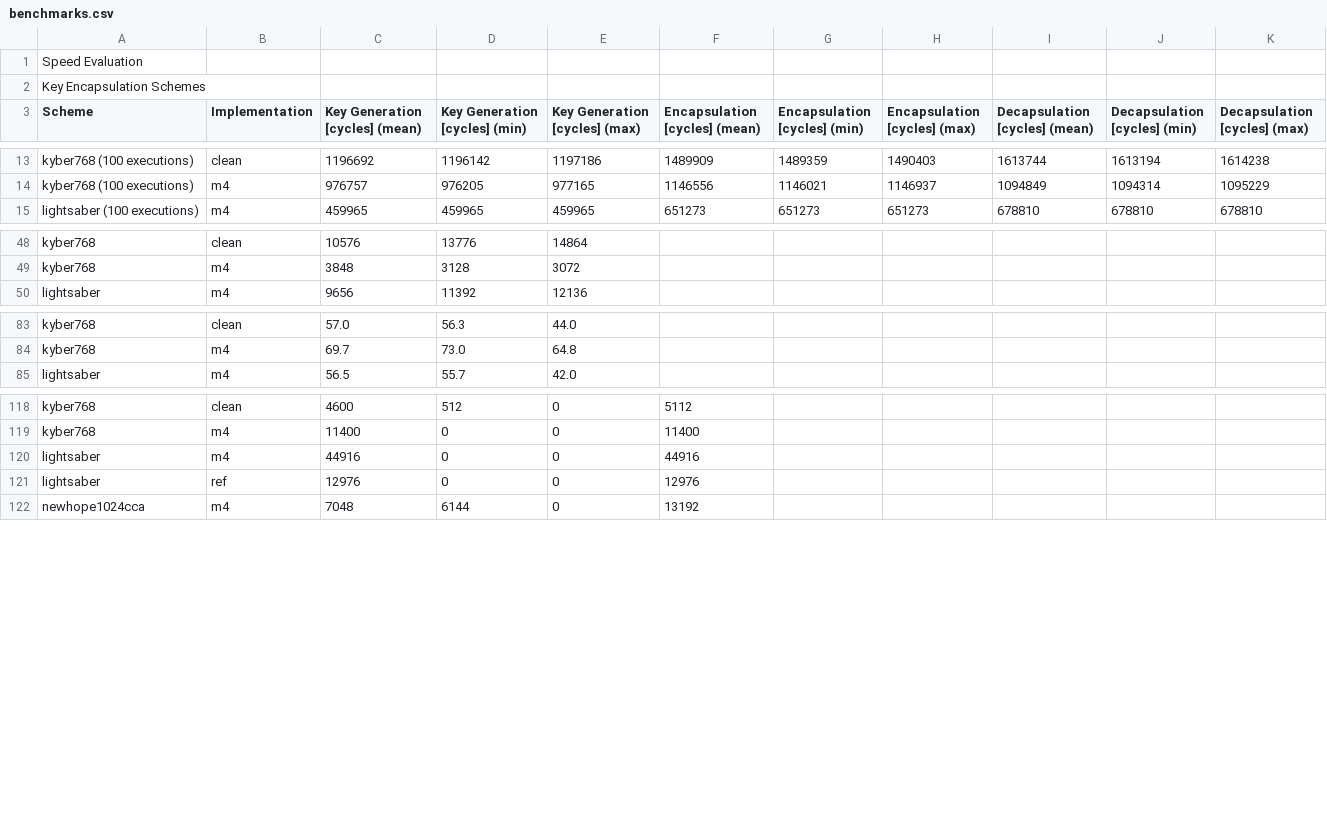
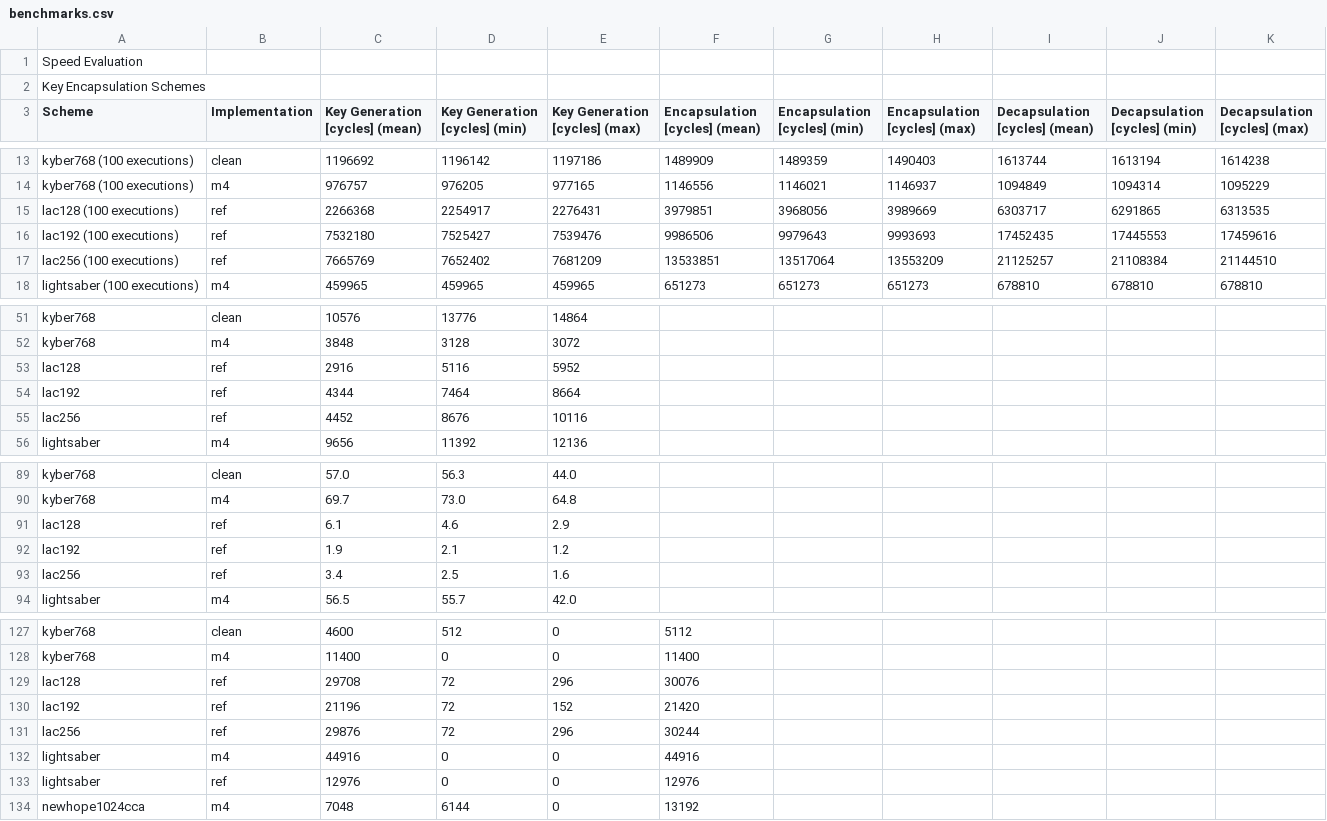
Before and after one commit to mupq/pqm4, a CSV file: benchmarks.csv, drawn as a sheet; only a part is shown, gaps mark what is left out.

Commit message:
update mupq to include lac reference implementations; add benchmarks for lac

```diff
--- a/benchmarks.csv
+++ b/benchmarks.csv
@@ -14,2 +14,5 @@ kyber768 (100 executions),clean,1196692,1196142,1197186,1489909,1489359,1490403,
 kyber768 (100 executions),m4,976757,976205,977165,1146556,1146021,1146937,1094849,1094314,1095229
+lac128 (100 executions),ref,2266368,2254917,2276431,3979851,3968056,3989669,6303717,6291865,6313535
+lac192 (100 executions),ref,7532180,7525427,7539476,9986506,9979643,9993693,17452435,17445553,17459616
+lac256 (100 executions),ref,7665769,7652402,7681209,13533851,13517064,13553209,21125257,21108384,21144510
 lightsaber (100 executions),m4,459965,459965,459965,651273,651273,651273,678810,678810,678810
@@ -49,2 +52,5 @@ kyber768,clean,10576,13776,14864,,,,,,
 kyber768,m4,3848,3128,3072,,,,,,
+lac128,ref,2916,5116,5952,,,,,,
+lac192,ref,4344,7464,8664,,,,,,
+lac256,ref,4452,8676,10116,,,,,,
 lightsaber,m4,9656,11392,12136,,,,,,
@@ -84,2 +90,5 @@ kyber768,clean,57.0,56.3,44.0,,,,,,
 kyber768,m4,69.7,73.0,64.8,,,,,,
+lac128,ref,6.1,4.6,2.9,,,,,,
+lac192,ref,1.9,2.1,1.2,,,,,,
+lac256,ref,3.4,2.5,1.6,,,,,,
 lightsaber,m4,56.5,55.7,42.0,,,,,,
@@ -119,2 +128,5 @@ kyber768,clean,4600,512,0,5112,,,,,
 kyber768,m4,11400,0,0,11400,,,,,
+lac128,ref,29708,72,296,30076,,,,,
+lac192,ref,21196,72,152,21420,,,,,
+lac256,ref,29876,72,296,30244,,,,,
 lightsaber,m4,44916,0,0,44916,,,,,
```
Also changed, not shown: 1 other file.
